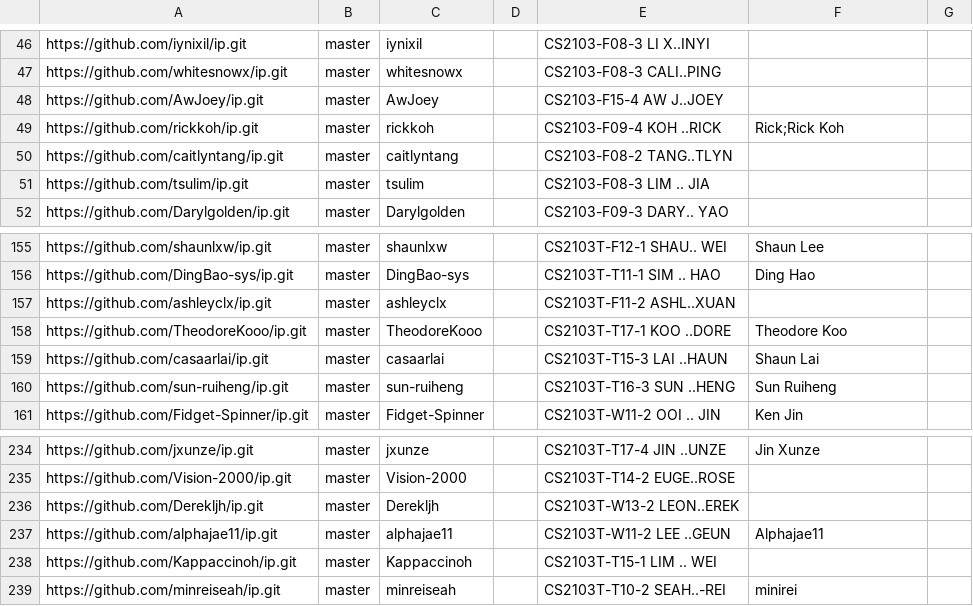
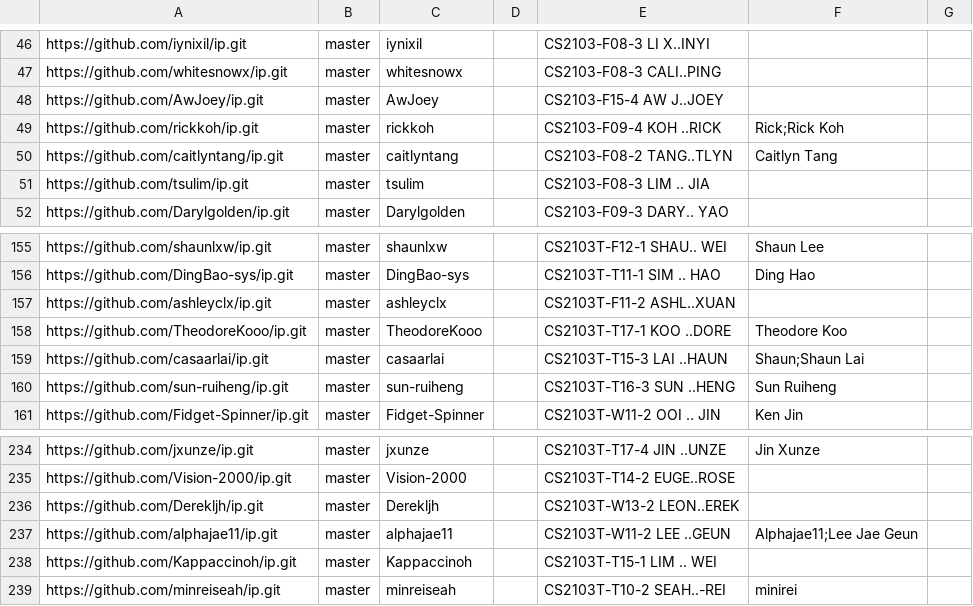
Before and after one commit to nus-cs2103-AY2324S2/ip-dashboard, a CSV file: configs/author-config.csv, drawn as a sheet; only a part is shown, gaps mark what is left out.

Commit message:
Update configs

```diff
--- a/configs/author-config.csv
+++ b/configs/author-config.csv
@@ -49,3 +49,3 @@ https://github.com/AwJoey/ip.git,master,AwJoey,,CS2103-F15-4 AW J..JOEY,,
 https://github.com/rickkoh/ip.git,master,rickkoh,,CS2103-F09-4 KOH ..RICK,Rick;Rick Koh,
-https://github.com/caitlyntang/ip.git,master,caitlyntang,,CS2103-F08-2 TANG..TLYN,,
+https://github.com/caitlyntang/ip.git,master,caitlyntang,,CS2103-F08-2 TANG..TLYN,Caitlyn Tang,
 https://github.com/tsulim/ip.git,master,tsulim,,CS2103-F08-3 LIM .. JIA,,
@@ -158,3 +158,3 @@ https://github.com/ashleyclx/ip.git,master,ashleyclx,,CS2103T-F11-2 ASHL..XUAN,,
 https://github.com/TheodoreKooo/ip.git,master,TheodoreKooo,,CS2103T-T17-1 KOO ..DORE,Theodore Koo,
-https://github.com/casaarlai/ip.git,master,casaarlai,,CS2103T-T15-3 LAI ..HAUN,Shaun Lai,
+https://github.com/casaarlai/ip.git,master,casaarlai,,CS2103T-T15-3 LAI ..HAUN,Shaun;Shaun Lai,
 https://github.com/sun-ruiheng/ip.git,master,sun-ruiheng,,CS2103T-T16-3 SUN ..HENG,Sun Ruiheng,
@@ -236,3 +236,3 @@ https://github.com/Vision-2000/ip.git,master,Vision-2000,,CS2103T-T14-2 EUGE..RO
 https://github.com/Derekljh/ip.git,master,Derekljh,,CS2103T-W13-2 LEON..EREK,,
-https://github.com/alphajae11/ip.git,master,alphajae11,,CS2103T-W11-2 LEE ..GEUN,Alphajae11,
+https://github.com/alphajae11/ip.git,master,alphajae11,,CS2103T-W11-2 LEE ..GEUN,Alphajae11;Lee Jae Geun,
 https://github.com/Kappaccinoh/ip.git,master,Kappaccinoh,,CS2103T-T15-1 LIM .. WEI,,
```
